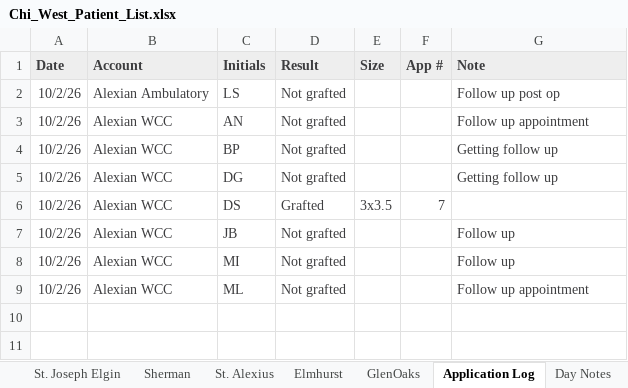
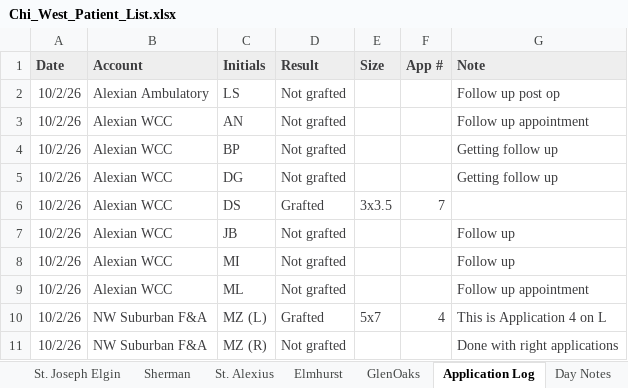
Before and after one commit to ajpeterson113/Graft-Tracker, an Excel workbook: Chi_West_Patient_List.xlsx, sheet Application Log, drawn as a sheet; values as stored, in another font and other column widths than the file's, no borders; the diff names each change by its address in the sheet, - before the commit and + after, or states it on an @@ line.

```diff
--- a/Chi_West_Patient_List.xlsx (sheet Application Log)
+++ b/Chi_West_Patient_List.xlsx (sheet Application Log)
+row 10: 10/2/26 | NW Suburban F&A | MZ (L) | Grafted | 5x7 | 4 | This is Application 4 on L
+row 11: 10/2/26 | NW Suburban F&A | MZ (R) | Not grafted |  |  | Done with right applications
```
Also changed, not shown: sheet NW Suburban F&A, sheet All Patients, sheet Follow-ups.
